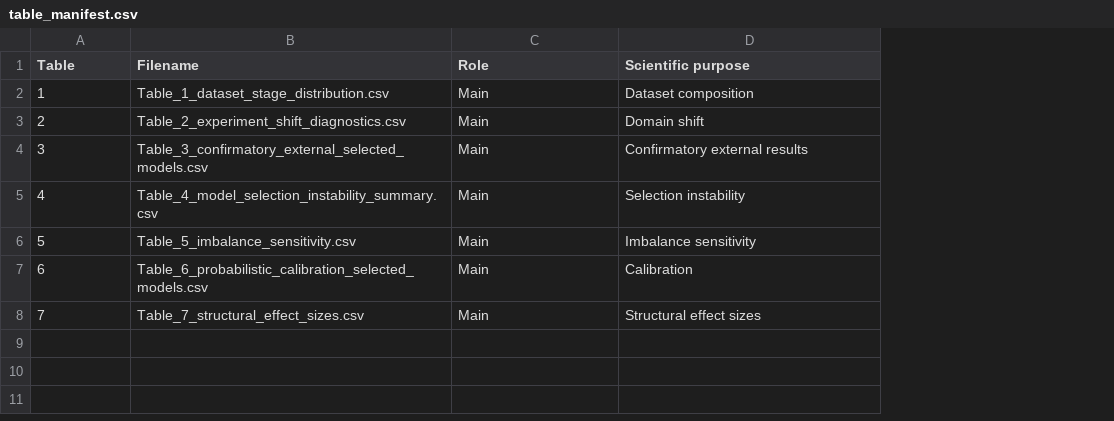
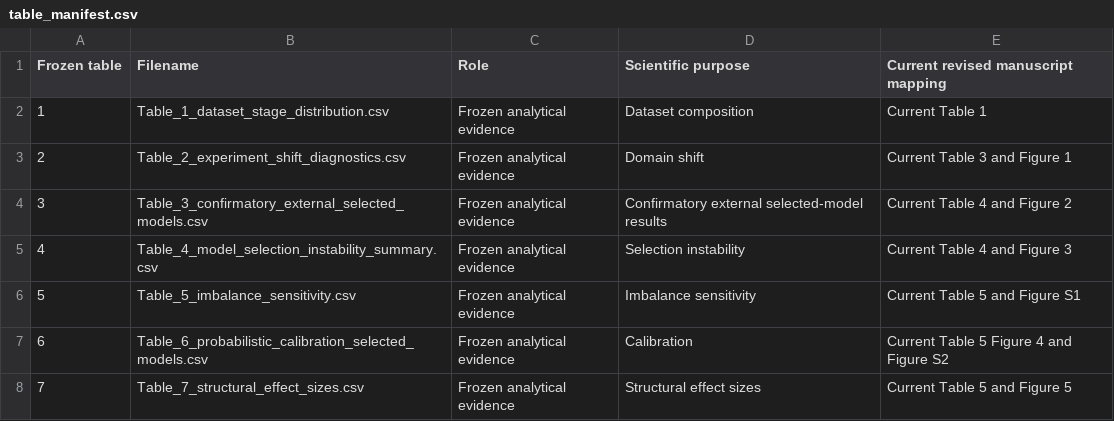
Before and after one commit to Julians30/banana-ripeness-experiment-shift, a CSV file: results/table_manifest.csv, drawn as a sheet; the diff names each change by its address in the sheet, - before the commit and + after, or states it on an @@ line.

```diff
--- a/results/table_manifest.csv
+++ b/results/table_manifest.csv
+column E, rows 1-8: Current revised manuscript mapping | Current Table 1 | Current Table 3 and Figure 1 | Current Table 4 and Figure 2 | Current Table 4 and Figure 3 | Current Table 5 and Figure S1 | Current Table 5 Figure 4 and Figure S2 | Current Table 5 and Figure 5
-A1: Table
+A1: Frozen table
-C2:C8 (Role): Main
+C2:C8 (Role): Frozen analytical evidence
-D4 (Scientific purpose): Confirmatory external results
+D4 (Scientific purpose): Confirmatory external selected-model results
```
Also changed, not shown: results/figure_manifest.csv, 18 other files.
